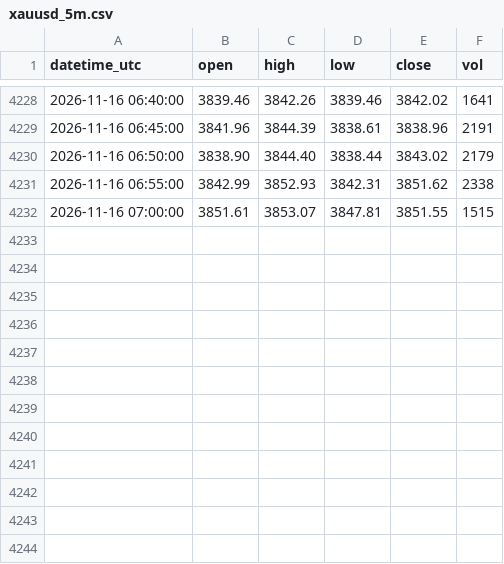
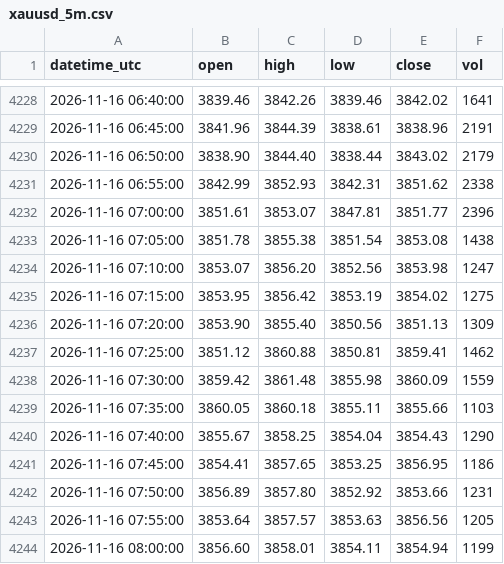
Before and after one commit to sxy999215/xauusd-market-data, a CSV file: data/xauusd_5m.csv, drawn as a sheet; only a part is shown, gaps mark what is left out.

Commit message:
Hourly gold K-line update 1/1 (latest 2026-11-16 08:02:00 UTC)

```diff
--- a/data/xauusd_5m.csv
+++ b/data/xauusd_5m.csv
@@ -4231,2 +4231,14 @@ datetime_utc,open,high,low,close,vol
 2026-11-16 06:55:00,3842.99,3852.93,3842.31,3851.62,2338
-2026-11-16 07:00:00,3851.61,3853.07,3847.81,3851.55,1515
+2026-11-16 07:00:00,3851.61,3853.07,3847.81,3851.77,2396
+2026-11-16 07:05:00,3851.78,3855.38,3851.54,3853.08,1438
+2026-11-16 07:10:00,3853.07,3856.20,3852.56,3853.98,1247
+2026-11-16 07:15:00,3853.95,3856.42,3853.19,3854.02,1275
+2026-11-16 07:20:00,3853.90,3855.40,3850.56,3851.13,1309
+2026-11-16 07:25:00,3851.12,3860.88,3850.81,3859.41,1462
+2026-11-16 07:30:00,3859.42,3861.48,3855.98,3860.09,1559
+2026-11-16 07:35:00,3860.05,3860.18,3855.11,3855.66,1103
+2026-11-16 07:40:00,3855.67,3858.25,3854.04,3854.43,1290
+2026-11-16 07:45:00,3854.41,3857.65,3853.25,3856.95,1186
+2026-11-16 07:50:00,3856.89,3857.80,3852.92,3853.66,1231
+2026-11-16 07:55:00,3853.64,3857.57,3853.63,3856.56,1205
+2026-11-16 08:00:00,3856.60,3858.01,3854.11,3854.94,1199
```
